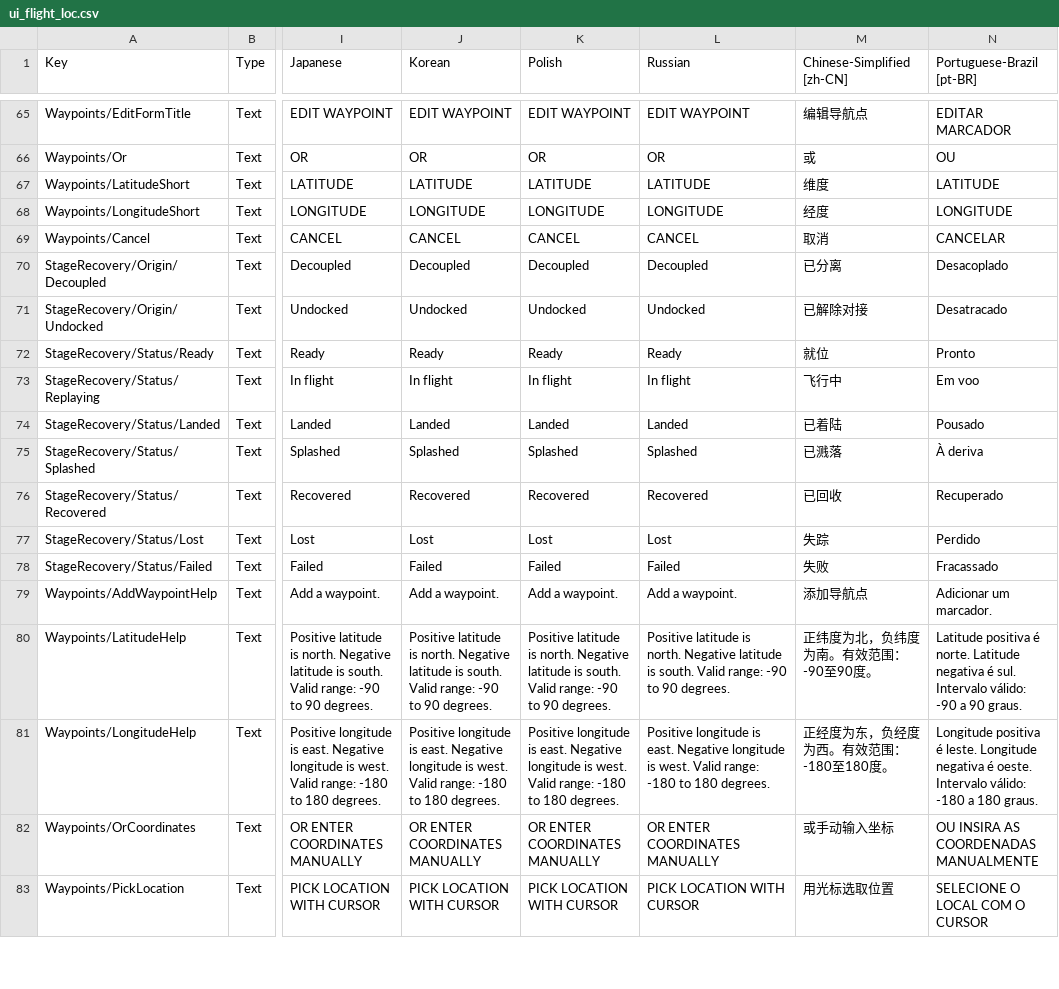
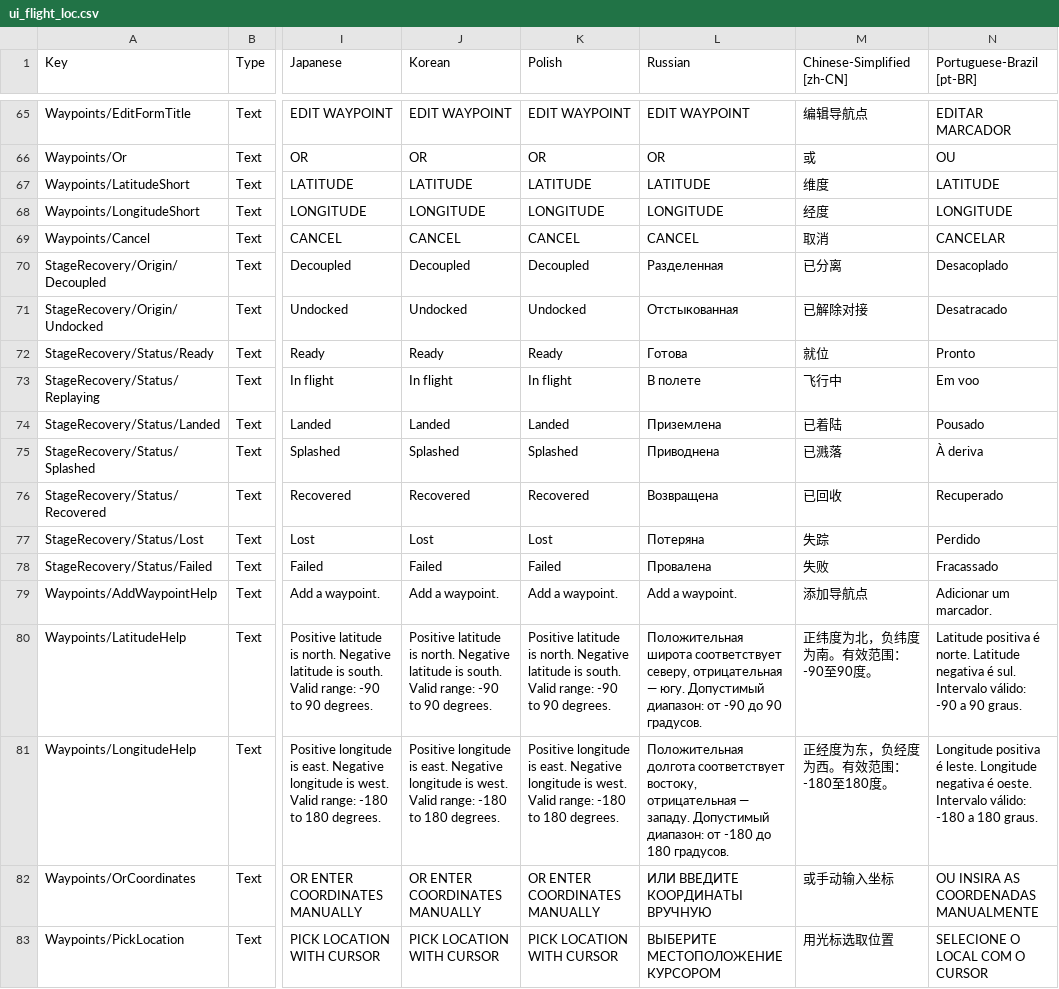
Before and after one commit to KSP2Redux/Content, a CSV file: localizations/ui_flight_loc.csv, drawn as a sheet; only a part is shown, gaps mark what is left out; the diff covers the shown part only; the diff names each change by its address in the sheet, - before the commit and + after, or states it on an @@ line.

Commit message:
Update localizations 2026-09-25 [skip ci]

```diff
--- a/localizations/ui_flight_loc.csv
+++ b/localizations/ui_flight_loc.csv
-L70 (Russian): Decoupled
+L70 (Russian): Разделенная
-L71 (Russian): Undocked
+L71 (Russian): Отстыкованная
-L72 (Russian): Ready
+L72 (Russian): Готова
-L73 (Russian): In flight
+L73 (Russian): В полете
-L74 (Russian): Landed
+L74 (Russian): Приземлена
-L75 (Russian): Splashed
+L75 (Russian): Приводнена
-L76 (Russian): Recovered
+L76 (Russian): Возвращена
-L77 (Russian): Lost
+L77 (Russian): Потеряна
-L78 (Russian): Failed
+L78 (Russian): Провалена
-L80 (Russian): Positive latitude is north. Negative latitude is south. Valid range: -90 to 90 degrees.
+L80 (Russian): Положительная широта соответствует северу, отрицательная — югу. Допустимый диапазон: от -90 до 90 градусов.
-L81 (Russian): Positive longitude is east. Negative longitude is west. Valid range: -180 to 180 degrees.
+L81 (Russian): Положительная долгота соответствует востоку, отрицательная — западу. Допустимый диапазон: от -180 до 180 градусов.
-L82 (Russian): OR ENTER COORDINATES MANUALLY
+L82 (Russian): ИЛИ ВВЕДИТЕ КООРДИНАТЫ ВРУЧНУЮ
-L83 (Russian): PICK LOCATION WITH CURSOR
+L83 (Russian): ВЫБЕРИТЕ МЕСТОПОЛОЖЕНИЕ КУРСОРОМ
```
Also changed, not shown: 30 edited cells elsewhere in this file, localizations/partmodules_loc.csv, localizations/ui_vab_loc.csv, 1 other file.
